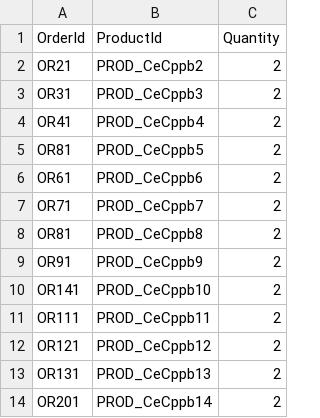
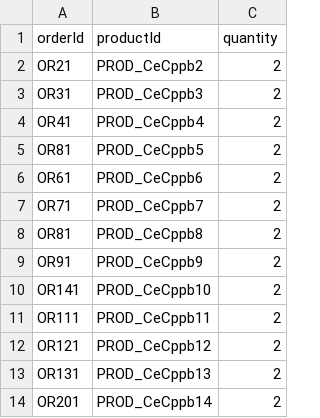
Before and after one commit to GmeduoyeClaymore/viewserver, a CSV file: viewserver-shotgun/src/main/resources/data/orderItems_old.csv (was viewserver-shotgun/src/main/resources/data/orderItems.csv), drawn as a sheet.

Commit message:
Changed casing of some tables Removed non required tables

```diff
--- a/viewserver-shotgun/src/main/resources/data/orderItems.csv
+++ b/viewserver-shotgun/src/main/resources/data/orderItems_old.csv
@@ -1,2 +1,2 @@
-OrderId,ProductId,Quantity
+orderId,productId,quantity
 OR21,PROD_CeCppb2,2
```
Also changed, not shown: viewserver-shotgun/src/main/resources/data/orders.csv, 12 other files.
